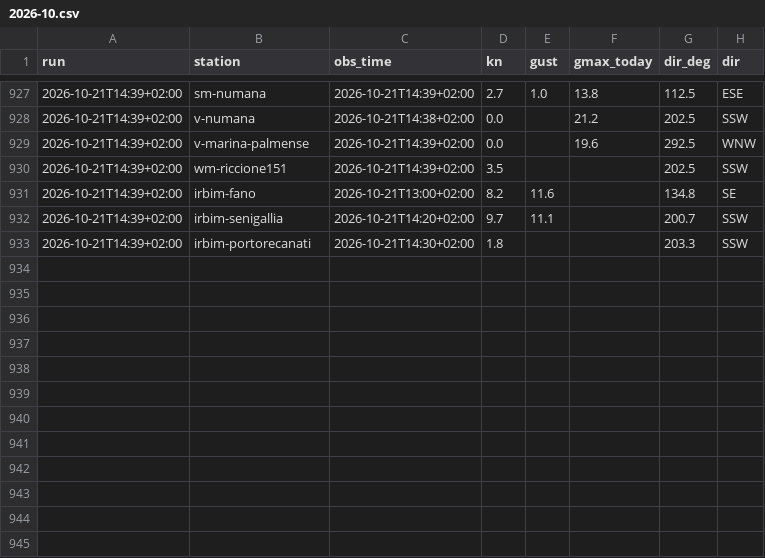
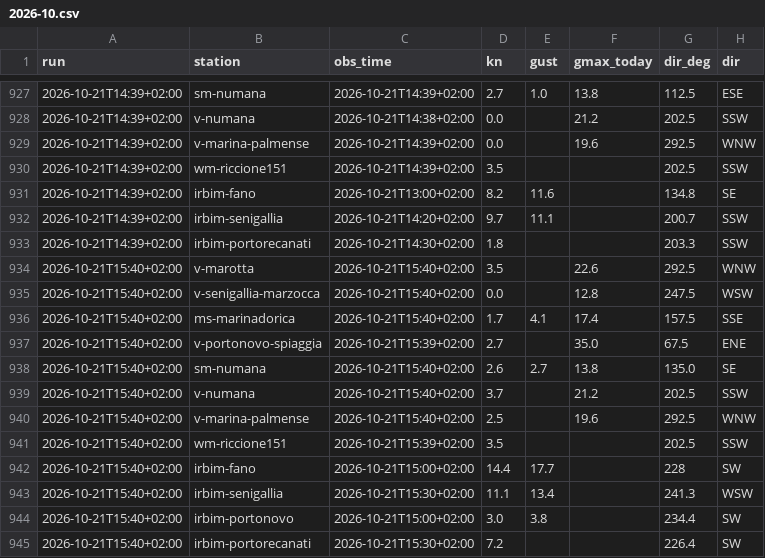
Before and after one commit to giuliobellitti-cell/spot-board-dati, a CSV file: data/obs/2026-10.csv, drawn as a sheet; only a part is shown, gaps mark what is left out; the diff names each change by its address in the sheet, - before the commit and + after, or states it on an @@ line.

```diff
--- a/data/obs/2026-10.csv
+++ b/data/obs/2026-10.csv
+row 934: 2026-10-21T15:40+02:00 | v-marotta | 2026-10-21T15:40+02:00 | 3.5 |  | 22.6 | 292.5 | WNW
+row 935: 2026-10-21T15:40+02:00 | v-senigallia-marzocca | 2026-10-21T15:40+02:00 | 0.0 |  | 12.8 | 247.5 | WSW
+row 936: 2026-10-21T15:40+02:00 | ms-marinadorica | 2026-10-21T15:40+02:00 | 1.7 | 4.1 | 17.4 | 157.5 | SSE
+row 937: 2026-10-21T15:40+02:00 | v-portonovo-spiaggia | 2026-10-21T15:39+02:00 | 2.7 |  | 35.0 | 67.5 | ENE
+row 938: 2026-10-21T15:40+02:00 | sm-numana | 2026-10-21T15:40+02:00 | 2.6 | 2.7 | 13.8 | 135.0 | SE
+row 939: 2026-10-21T15:40+02:00 | v-numana | 2026-10-21T15:40+02:00 | 3.7 |  | 21.2 | 202.5 | SSW
+row 940: 2026-10-21T15:40+02:00 | v-marina-palmense | 2026-10-21T15:40+02:00 | 2.5 |  | 19.6 | 292.5 | WNW
+row 941: 2026-10-21T15:40+02:00 | wm-riccione151 | 2026-10-21T15:39+02:00 | 3.5 |  |  | 202.5 | SSW
+row 942: 2026-10-21T15:40+02:00 | irbim-fano | 2026-10-21T15:00+02:00 | 14.4 | 17.7 |  | 228 | SW
+row 943: 2026-10-21T15:40+02:00 | irbim-senigallia | 2026-10-21T15:30+02:00 | 11.1 | 13.4 |  | 241.3 | WSW
+row 944: 2026-10-21T15:40+02:00 | irbim-portonovo | 2026-10-21T15:00+02:00 | 3.0 | 3.8 |  | 234.4 | SW
+row 945: 2026-10-21T15:40+02:00 | irbim-portorecanati | 2026-10-21T15:30+02:00 | 7.2 |  |  | 226.4 | SW
```
Also changed, not shown: data/mare/2026-10.csv, 2 other files.
